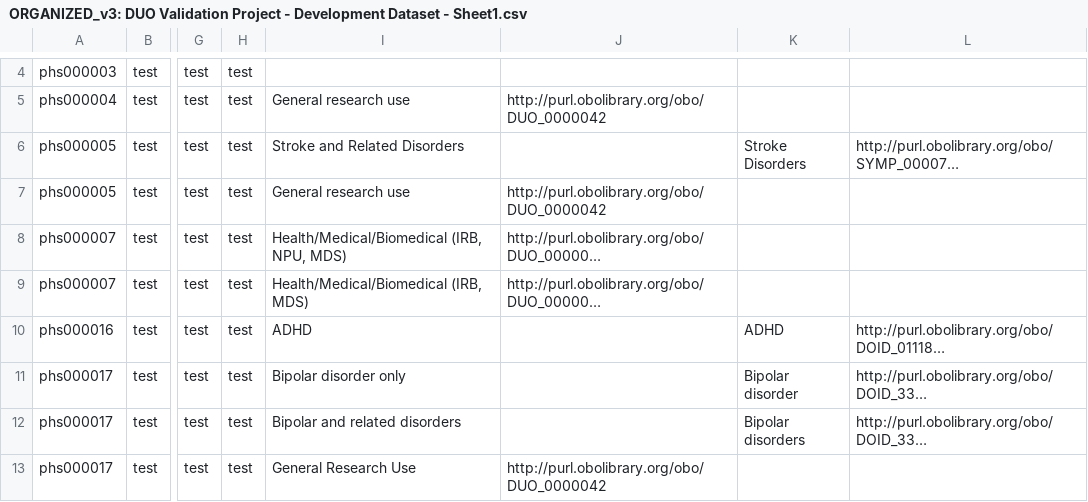
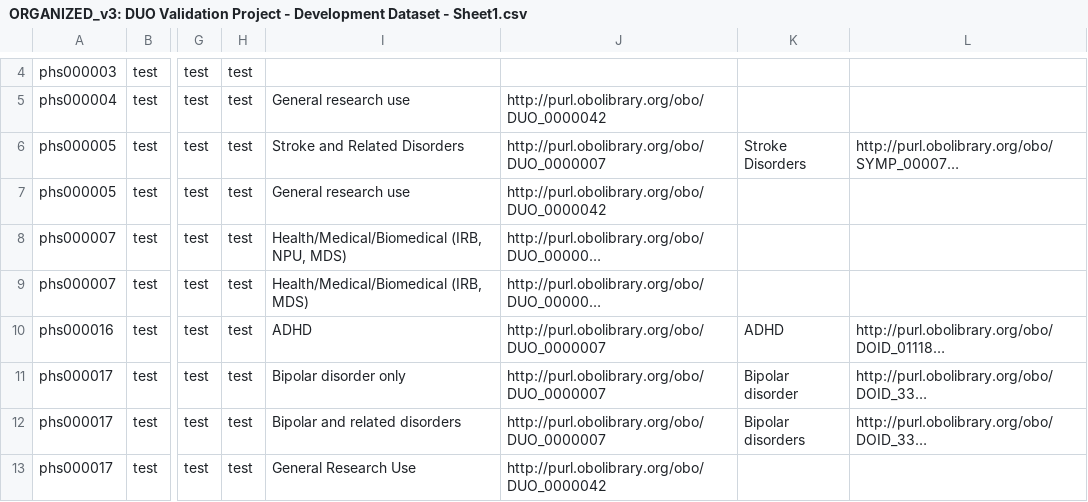
Before and after one commit to harinlee83/DuoMapper, a CSV file: csv files/ORGANIZED_v3: DUO Validation Project - Development Dataset - Sheet1.csv, drawn as a sheet; only a part is shown, gaps mark what is left out; long unchanged cells end in …; the diff names each change by its address in the sheet, - before the commit and + after, or states it on an @@ line.

```diff
--- a/csv files/ORGANIZED_v3: DUO Validation Project - Development Dataset - Sheet1.csv
+++ b/csv files/ORGANIZED_v3: DUO Validation Project - Development Dataset - Sheet1.csv
-J6: (empty)
+J6: http://purl.obolibrary.org/obo/DUO_0000007
-J10:J12: (empty)
+J10:J12: http://purl.obolibrary.org/obo/DUO_0000007
```
Also changed, not shown: 4 other files.
